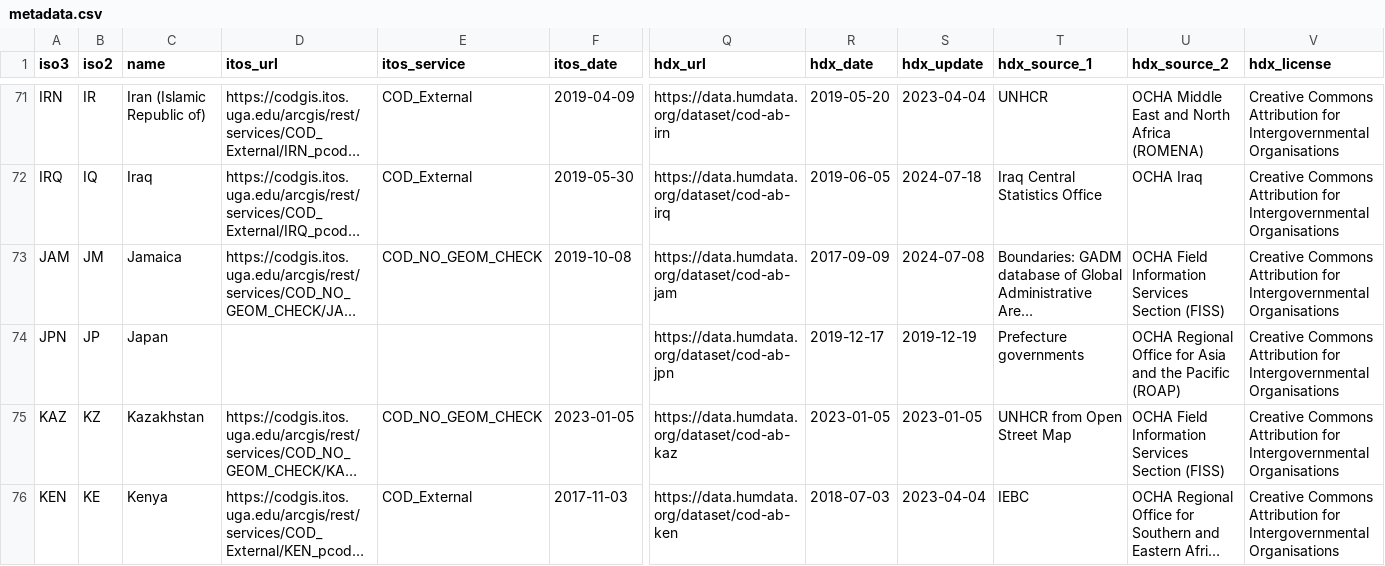
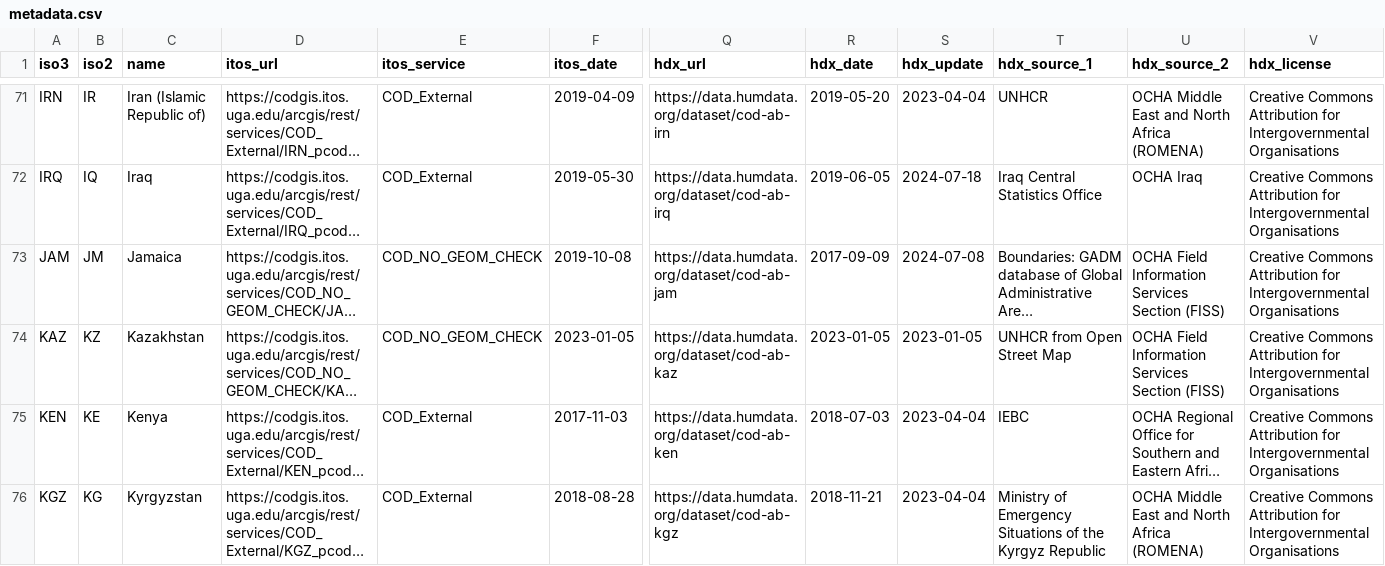
Before and after one commit to mapaction/cod-ab-data-quality, a CSV file: data/metadata.csv, drawn as a sheet; only a part is shown, gaps mark what is left out; the shorter side is filled out with more unchanged rows; long unchanged cells end in …; rows hold the shown columns only; the diff names each change by its address in the sheet, - before the commit and + after, or states it on an @@ line.

Commit message:
update metadata sheet reflecting removed JPN layers

```diff
--- a/data/metadata.csv
+++ b/data/metadata.csv
-row 74: JPN | JP | Japan |  |  |  | https://data.humdata.org/dataset/cod-ab-jpn | 2019-12-17 | 2019-12-19 | Prefecture governments | OCHA Regional Office for Asia and the Pacific (ROAP) | Creative Commons Attribution for Intergovernmental Organisations
```
